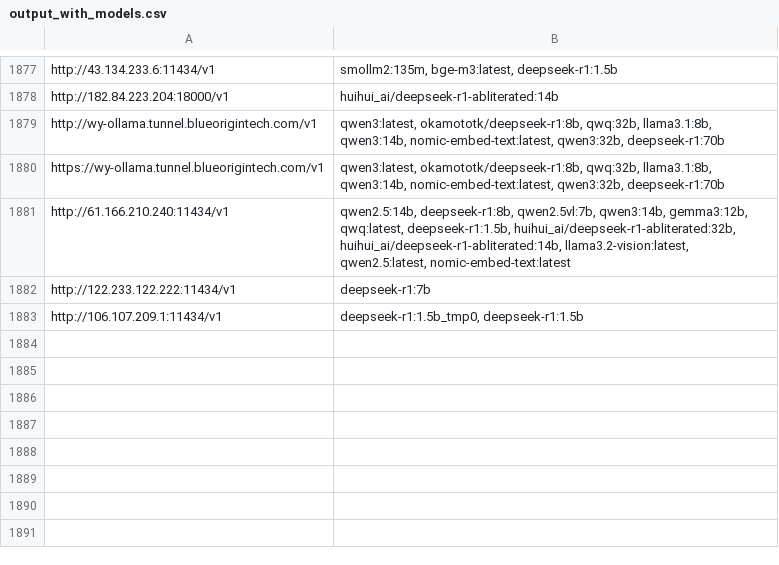
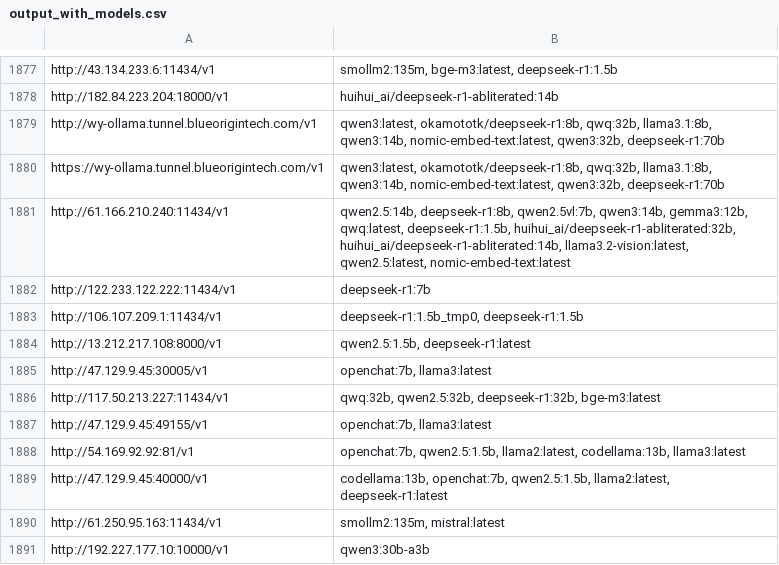
Before and after one commit to happyshua/ollamalist, a CSV file: output_with_models.csv, drawn as a sheet; only a part is shown, gaps mark what is left out; the diff names each change by its address in the sheet, - before the commit and + after, or states it on an @@ line.

```diff
--- a/output_with_models.csv
+++ b/output_with_models.csv
+row 1884: http://13.212.217.108:8000/v1 | qwen2.5:1.5b, deepseek-r1:latest
+row 1885: http://47.129.9.45:30005/v1 | openchat:7b, llama3:latest
+row 1886: http://117.50.213.227:11434/v1 | qwq:32b, qwen2.5:32b, deepseek-r1:32b, bge-m3:latest
+row 1887: http://47.129.9.45:49155/v1 | openchat:7b, llama3:latest
+row 1888: http://54.169.92.92:81/v1 | openchat:7b, qwen2.5:1.5b, llama2:latest, codellama:13b, llama3:latest
+row 1889: http://47.129.9.45:40000/v1 | codellama:13b, openchat:7b, qwen2.5:1.5b, llama2:latest, deepseek-r1:latest
+row 1890: http://61.250.95.163:11434/v1 | smollm2:135m, mistral:latest
+row 1891: http://192.227.177.10:10000/v1 | qwen3:30b-a3b
```
